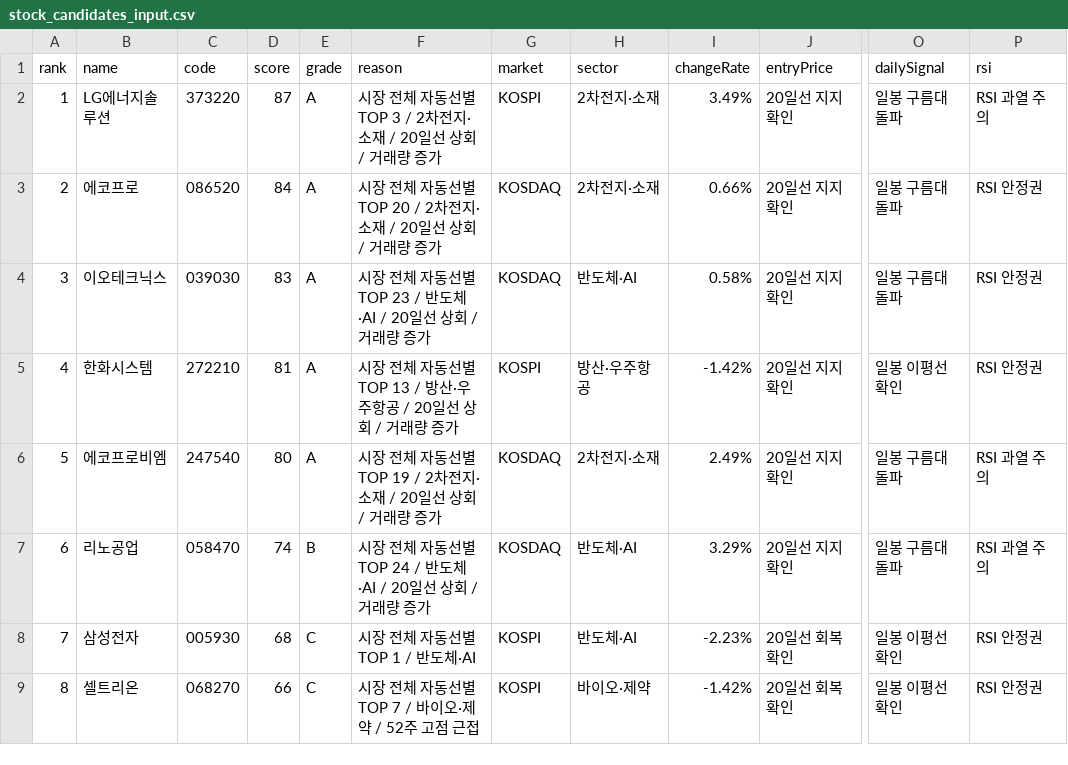
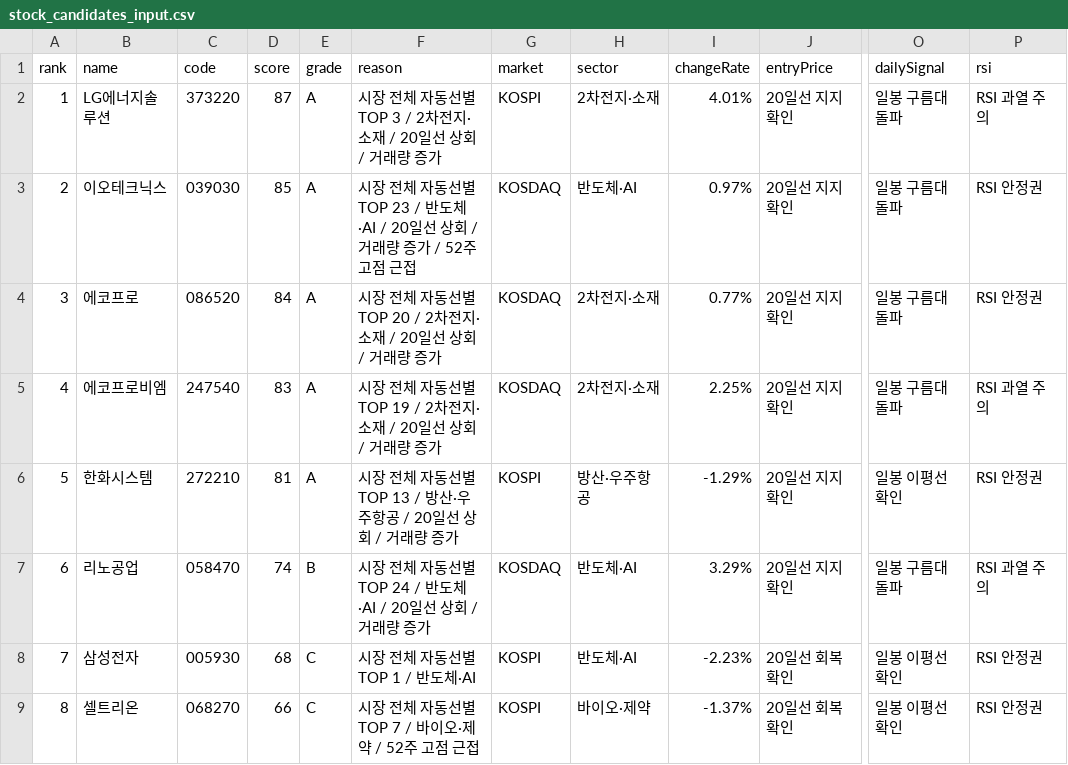
Before and after one commit to babbu28238/investment-json-data, a CSV file: stock_candidates_input.csv, drawn as a sheet; only a part is shown, gaps mark what is left out; the diff covers the shown part only; the diff names each change by its address in the sheet, - before the commit and + after, or states it on an @@ line.

```diff
--- a/stock_candidates_input.csv
+++ b/stock_candidates_input.csv
-I2 (changeRate): 3.49%
+I2 (changeRate): 4.01%
-B3 (name): 에코프로
+B3 (name): 이오테크닉스
-C3 (code): 086520
+C3 (code): 039030
-D3 (score): 84
+D3 (score): 85
-F3 (reason): …선별 TOP 20 / 2차전지·소재 / 20일선 상회 / 거래량 증가
+F3 (reason): …선별 TOP 23 / 반도체·AI / 20일선 상회 / 거래량 증가 / 52주 고점 근접
-H3 (sector): 2차전지·소재
+H3 (sector): 반도체·AI
-I3 (changeRate): 0.66%
+I3 (changeRate): 0.97%
-B4 (name): 이오테크닉스
+B4 (name): 에코프로
-C4 (code): 039030
+C4 (code): 086520
-D4 (score): 83
+D4 (score): 84
-F4 (reason): …선별 TOP 23 / 반도체·AI / 20일선…
+F4 (reason): …선별 TOP 20 / 2차전지·소재 / 20일선…
-H4 (sector): 반도체·AI
+H4 (sector): 2차전지·소재
-I4 (changeRate): 0.58%
+I4 (changeRate): 0.77%
-B5 (name): 한화시스템
+B5 (name): 에코프로비엠
-C5 (code): 272210
+C5 (code): 247540
-D5 (score): 81
+D5 (score): 83
-F5 (reason): …선별 TOP 13 / 방산·우주항공 / 20일…
+F5 (reason): …선별 TOP 19 / 2차전지·소재 / 20일…
-G5 (market): KOSPI
+G5 (market): KOSDAQ
-H5 (sector): 방산·우주항공
+H5 (sector): 2차전지·소재
-I5 (changeRate): -1.42%
+I5 (changeRate): 2.25%
-O5 (dailySignal): 일봉 이평선 확인
+O5 (dailySignal): 일봉 구름대 돌파
-P5 (rsi): RSI 안정권
+P5 (rsi): RSI 과열 주의
-B6 (name): 에코프로비엠
+B6 (name): 한화시스템
-C6 (code): 247540
+C6 (code): 272210
-D6 (score): 80
+D6 (score): 81
-F6 (reason): …선별 TOP 19 / 2차전지·소재 / 20일…
+F6 (reason): …선별 TOP 13 / 방산·우주항공 / 20일…
-G6 (market): KOSDAQ
+G6 (market): KOSPI
-H6 (sector): 2차전지·소재
+H6 (sector): 방산·우주항공
-I6 (changeRate): 2.49%
+I6 (changeRate): -1.29%
-O6 (dailySignal): 일봉 구름대 돌파
+O6 (dailySignal): 일봉 이평선 확인
-P6 (rsi): RSI 과열 주의
+P6 (rsi): RSI 안정권
-I9 (changeRate): -1.42%
+I9 (changeRate): -1.37%
```
Also changed, not shown: 13 edited cells elsewhere in this file, report_hints.csv, supply_flow_input.csv, 29 other files.
